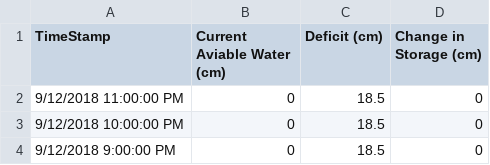
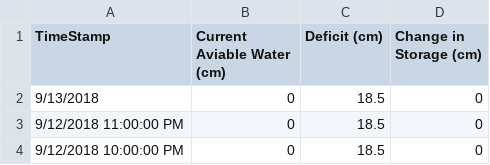
Before and after one commit to SoilMoisture/SoilMoisture.github.io, a CSV file: Creech_CR1000_envscan_combine_Para.csv, drawn as a sheet; only a part is shown; the shorter side is filled out with more unchanged rows.

```diff
--- a/Creech_CR1000_envscan_combine_Para.csv
+++ b/Creech_CR1000_envscan_combine_Para.csv
@@ -1,2 +1,3 @@
 TimeStamp,Current Aviable Water (cm),Deficit (cm),Change in Storage (cm)
+9/13/2018,0,18.5,0
 9/12/2018 11:00:00 PM,0,18.5,0
```
Also changed, not shown: Creech_CR200Series_envscan_combine_Para.csv, 8 other files.
